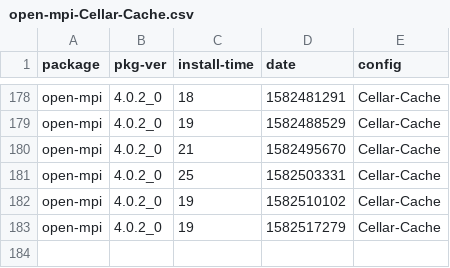
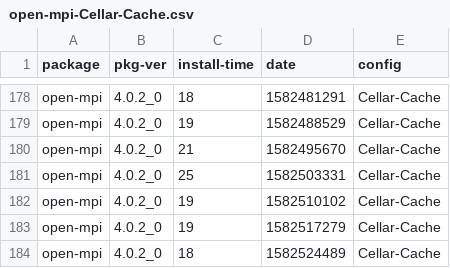
Before and after one commit to zbeekman/brew-GHA-profiling, a CSV file: open-mpi-Cellar-Cache.csv, drawn as a sheet; only a part is shown, gaps mark what is left out; the diff names each change by its address in the sheet, - before the commit and + after, or states it on an @@ line.

```diff
--- a/open-mpi-Cellar-Cache.csv
+++ b/open-mpi-Cellar-Cache.csv
+row 184: open-mpi | 4.0.2_0 | 18 | 1582524489 | Cellar-Cache
```
Also changed, not shown: gcc@8-Cellar-Cache.csv, graphviz-Cellar-Cache.csv.
